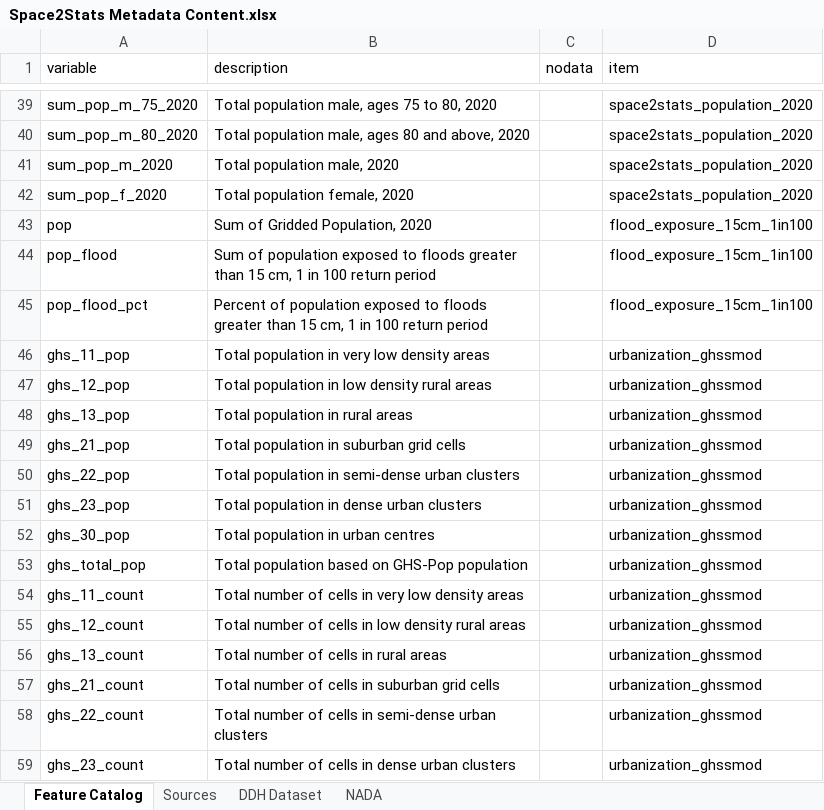
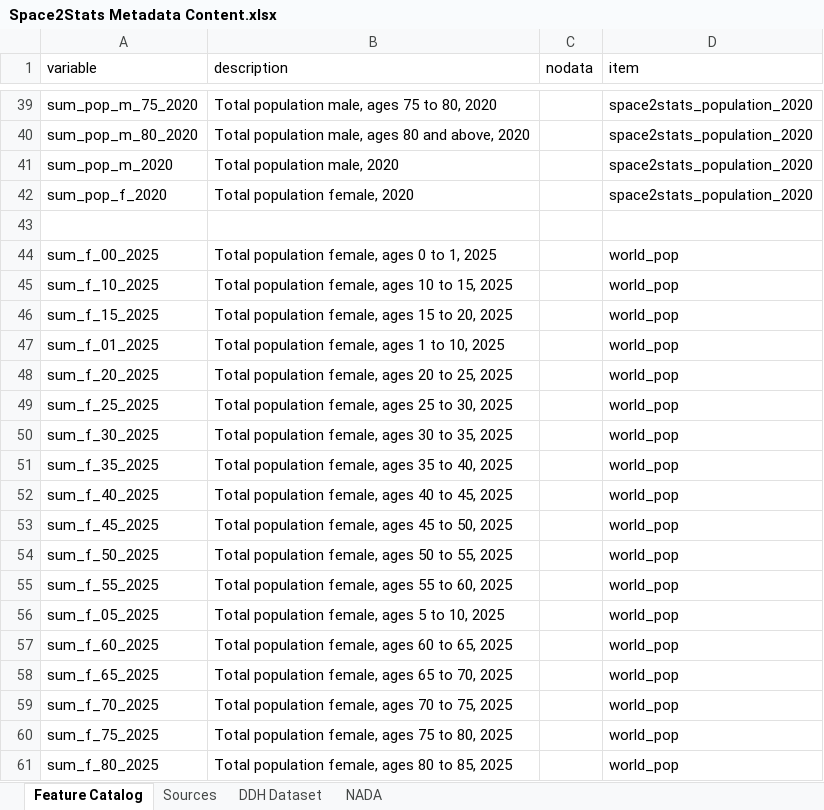
Before and after one commit to worldbank/DECAT_Space2Stats, an Excel workbook: space2stats_api/src/space2stats_ingest/METADATA/Space2Stats Metadata Content.xlsx, sheet Feature Catalog, drawn as a sheet; only a part is shown, gaps mark what is left out; the shorter side is filled out with more unchanged rows; values as stored, in another font and other column widths than the file's, no cell formats; table styles not drawn; the diff covers the shown part only; the diff names each change by its address in the sheet, - before the commit and + after, or states it on an @@ line.

Commit message:
feat: new worldpop data. More testing required

```diff
--- a/space2stats_api/src/space2stats_ingest/METADATA/Space2Stats Metadata Content.xlsx (sheet Feature Catalog)
+++ b/space2stats_api/src/space2stats_ingest/METADATA/Space2Stats Metadata Content.xlsx (sheet Feature Catalog)
+row 43: (empty)
+row 44: sum_f_00_2025 | Total population female, ages 0 to 1, 2025 |  | world_pop
+row 45: sum_f_10_2025 | Total population female, ages 10 to 15, 2025 |  | world_pop
+row 46: sum_f_15_2025 | Total population female, ages 15 to 20, 2025 |  | world_pop
+row 47: sum_f_01_2025 | Total population female, ages 1 to 10, 2025 |  | world_pop
+row 48: sum_f_20_2025 | Total population female, ages 20 to 25, 2025 |  | world_pop
+row 49: sum_f_25_2025 | Total population female, ages 25 to 30, 2025 |  | world_pop
+row 50: sum_f_30_2025 | Total population female, ages 30 to 35, 2025 |  | world_pop
+row 51: sum_f_35_2025 | Total population female, ages 35 to 40, 2025 |  | world_pop
+row 52: sum_f_40_2025 | Total population female, ages 40 to 45, 2025 |  | world_pop
+row 53: sum_f_45_2025 | Total population female, ages 45 to 50, 2025 |  | world_pop
+row 54: sum_f_50_2025 | Total population female, ages 50 to 55, 2025 |  | world_pop
+row 55: sum_f_55_2025 | Total population female, ages 55 to 60, 2025 |  | world_pop
+row 56: sum_f_05_2025 | Total population female, ages 5 to 10, 2025 |  | world_pop
+row 57: sum_f_60_2025 | Total population female, ages 60 to 65, 2025 |  | world_pop
+row 58: sum_f_65_2025 | Total population female, ages 65 to 70, 2025 |  | world_pop
+row 59: sum_f_70_2025 | Total population female, ages 70 to 75, 2025 |  | world_pop
+row 60: sum_f_75_2025 | Total population female, ages 75 to 80, 2025 |  | world_pop
+row 61: sum_f_80_2025 | Total population female, ages 80 to 85, 2025 |  | world_pop
```
Also changed, not shown: 39 added rows elsewhere in this sheet, sheet NADA, sheet DDH Dataset, sheet Sources, cell formats, 9 other files.
